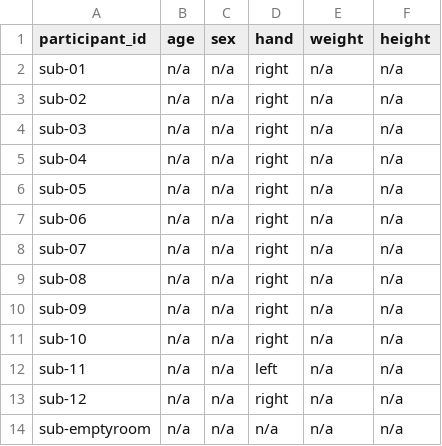
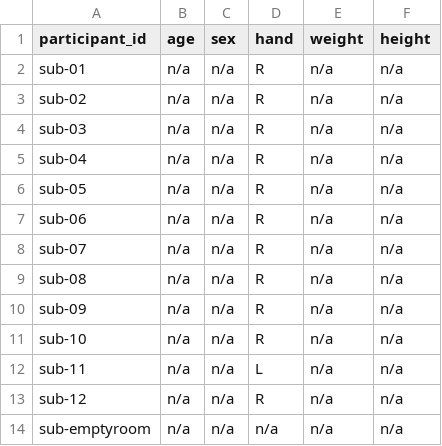
Before and after one commit to OpenNeuroDatasets-JSONLD/ds007870, a TSV file: participants.tsv, drawn as a sheet.

Commit message:
[OpenNeuro] Recorded changes

```diff
--- a/participants.tsv
+++ b/participants.tsv
@@ -1,14 +1,14 @@
 participant_id	age	sex	hand	weight	height
-sub-01	n/a	n/a	right	n/a	n/a
-sub-02	n/a	n/a	right	n/a	n/a
-sub-03	n/a	n/a	right	n/a	n/a
-sub-04	n/a	n/a	right	n/a	n/a
-sub-05	n/a	n/a	right	n/a	n/a
-sub-06	n/a	n/a	right	n/a	n/a
-sub-07	n/a	n/a	right	n/a	n/a
-sub-08	n/a	n/a	right	n/a	n/a
-sub-09	n/a	n/a	right	n/a	n/a
-sub-10	n/a	n/a	right	n/a	n/a
-sub-11	n/a	n/a	left	n/a	n/a
-sub-12	n/a	n/a	right	n/a	n/a
+sub-01	n/a	n/a	R	n/a	n/a
+sub-02	n/a	n/a	R	n/a	n/a
+sub-03	n/a	n/a	R	n/a	n/a
+sub-04	n/a	n/a	R	n/a	n/a
+sub-05	n/a	n/a	R	n/a	n/a
+sub-06	n/a	n/a	R	n/a	n/a
+sub-07	n/a	n/a	R	n/a	n/a
+sub-08	n/a	n/a	R	n/a	n/a
+sub-09	n/a	n/a	R	n/a	n/a
+sub-10	n/a	n/a	R	n/a	n/a
+sub-11	n/a	n/a	L	n/a	n/a
+sub-12	n/a	n/a	R	n/a	n/a
 sub-emptyroom	n/a	n/a	n/a	n/a	n/a
```
